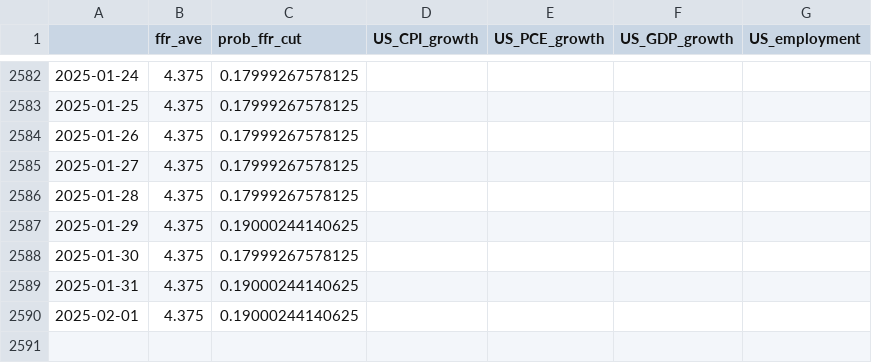
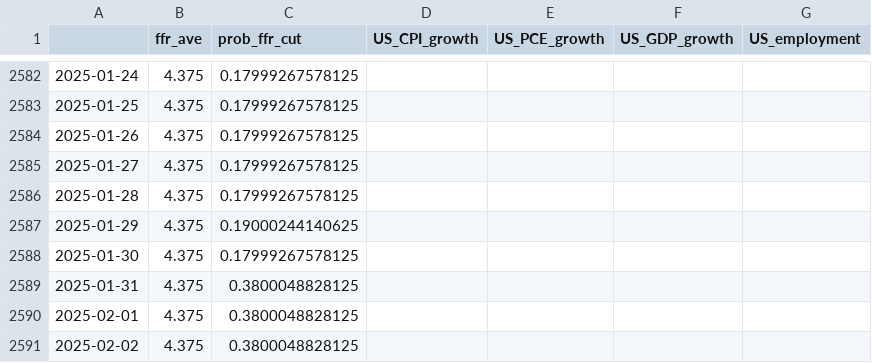
Before and after one commit to eightsmile/Blog_Post, a CSV file: Datasets/fred.csv, drawn as a sheet; only a part is shown, gaps mark what is left out.

```diff
--- a/Datasets/fred.csv
+++ b/Datasets/fred.csv
@@ -2588,3 +2588,4 @@
 2025-01-30,4.375,0.17999267578125,,,,
-2025-01-31,4.375,0.19000244140625,,,,
-2025-02-01,4.375,0.19000244140625,,,,
+2025-01-31,4.375,0.3800048828125,,,,
+2025-02-01,4.375,0.3800048828125,,,,
+2025-02-02,4.375,0.3800048828125,,,,
```
Also changed, not shown: Datasets/yf.csv, 4 other files.
